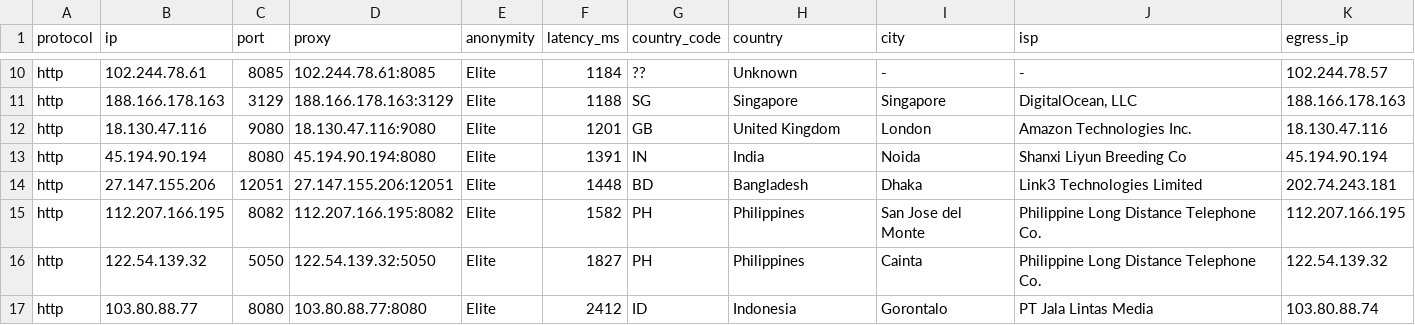
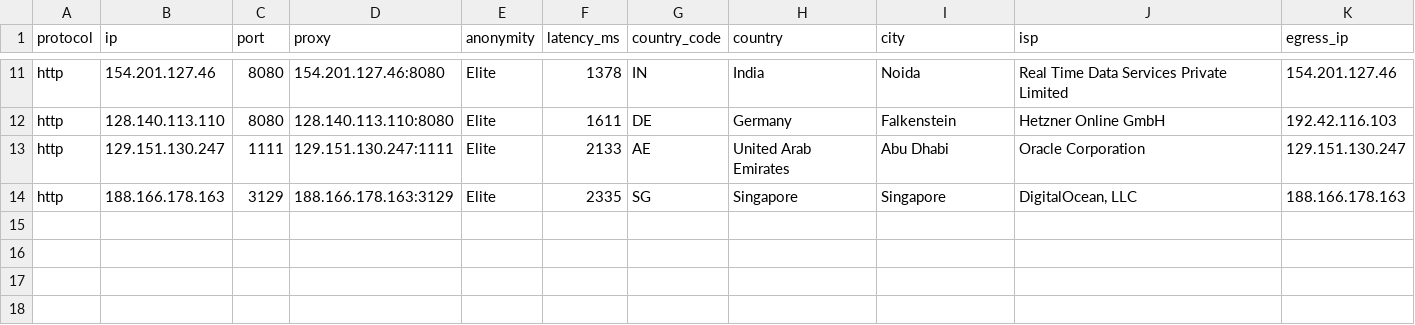
Before and after one commit to AldinNextStar/petani-proxy, a CSV file: output/proxies.csv, drawn as a sheet; only a part is shown, gaps mark what is left out; removed rows and columns are numbered as before the commit, all else as after; the diff covers the shown part only; the diff names each change by its address in the sheet, - before the commit and + after, or states it on an @@ line.

```diff
--- a/output/proxies.csv
+++ b/output/proxies.csv
-B11 (ip): 102.244.78.61
+B11 (ip): 154.201.127.46
-C11 (port): 8085
+C11 (port): 8080
-D11 (proxy): 102.244.78.61:8085
+D11 (proxy): 154.201.127.46:8080
-F11 (latency_ms): 1184
+F11 (latency_ms): 1378
-G11 (country_code): ??
+G11 (country_code): IN
-H11 (country): Unknown
+H11 (country): India
-I11 (city): -
+I11 (city): Noida
-J11 (isp): -
+J11 (isp): Real Time Data Services Private Limited
-K11 (egress_ip): 102.244.78.57
+K11 (egress_ip): 154.201.127.46
+row 12: http | 128.140.113.110 | 8080 | 128.140.113.110:8080 | Elite | 1611 | DE | Germany | Falkenstein | Hetzner Online GmbH | 192.42.116.103
+row 13: http | 129.151.130.247 | 1111 | 129.151.130.247:1111 | Elite | 2133 | AE | United Arab Emirates | Abu Dhabi | Oracle Corporation | 129.151.130.247
-F14 (latency_ms): 1188
+F14 (latency_ms): 2335
-row 12: http | 18.130.47.116 | 9080 | 18.130.47.116:9080 | Elite | 1201 | GB | United Kingdom | London | Amazon Technologies Inc. | 18.130.47.116
-row 13: http | 45.194.90.194 | 8080 | 45.194.90.194:8080 | Elite | 1391 | IN | India | Noida | Shanxi Liyun Breeding Co | 45.194.90.194
-row 14: http | 27.147.155.206 | 12051 | 27.147.155.206:12051 | Elite | 1448 | BD | Bangladesh | Dhaka | Link3 Technologies Limited | 202.74.243.181
-row 15: http | 112.207.166.195 | 8082 | 112.207.166.195:8082 | Elite | 1582 | PH | Philippines | San Jose del Monte | Philippine Long Distance Telephone Co. | 112.207.166.195
-row 16: http | 122.54.139.32 | 5050 | 122.54.139.32:5050 | Elite | 1827 | PH | Philippines | Cainta | Philippine Long Distance Telephone Co. | 122.54.139.32
-row 17: http | 103.80.88.77 | 8080 | 103.80.88.77:8080 | Elite | 2412 | ID | Indonesia | Gorontalo | PT Jala Lintas Media | 103.80.88.74
```
Also changed, not shown: 4 added rows, 3 removed rows and 21 edited cells elsewhere in this file, 5 other files.
